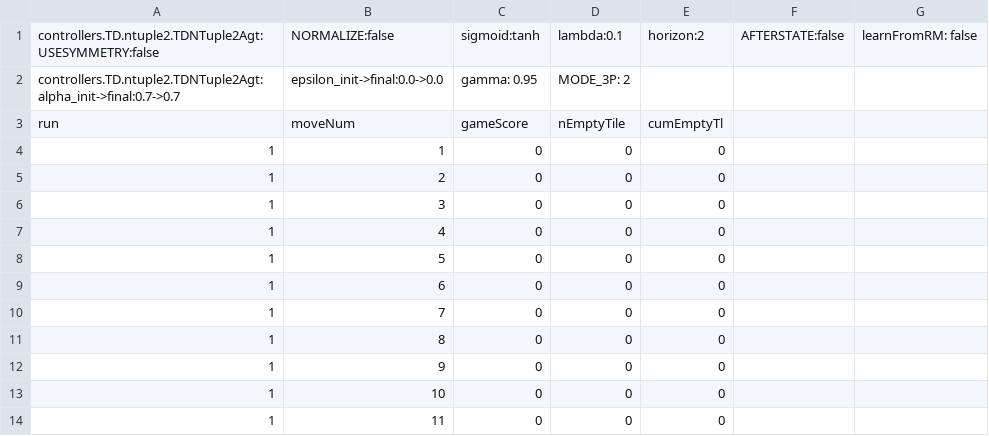
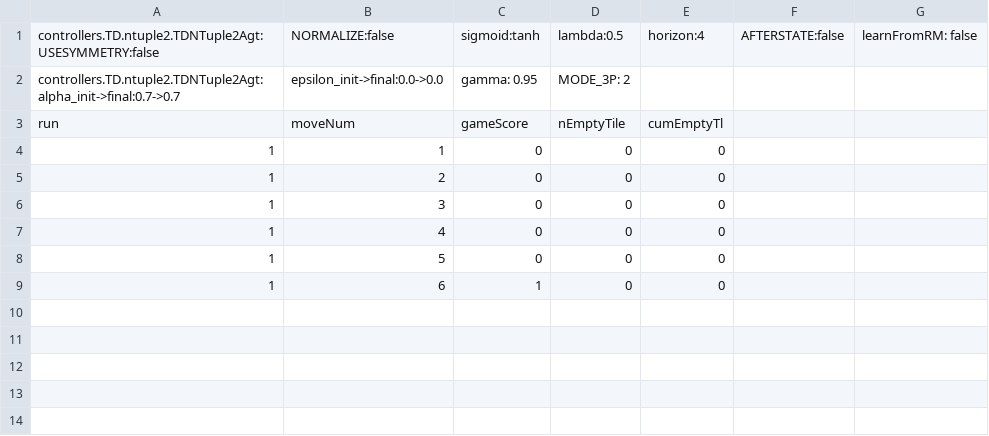
Before and after one commit to WolfgangKonen/GBG, a CSV file: agents/RubiksCube/csv/playStats.csv, drawn as a sheet.

Commit message:
small changes
mainly docu updates + new class StateObserverCubeCleard

```diff
--- a/agents/RubiksCube/csv/playStats.csv
+++ b/agents/RubiksCube/csv/playStats.csv
@@ -1,2 +1,2 @@
-controllers.TD.ntuple2.TDNTuple2Agt: USESYMMETRY:false, NORMALIZE:false, sigmoid:tanh, lambda:0.1, horizon:2, AFTERSTATE:false, learnFromRM: false
+controllers.TD.ntuple2.TDNTuple2Agt: USESYMMETRY:false, NORMALIZE:false, sigmoid:tanh, lambda:0.5, horizon:4, AFTERSTATE:false, learnFromRM: false
 controllers.TD.ntuple2.TDNTuple2Agt: alpha_init->final:0.7->0.7, epsilon_init->final:0.0->0.0, gamma: 0.95, MODE_3P: 2
@@ -8,7 +8,2 @@ run, moveNum, gameScore, nEmptyTile, cumEmptyTl
 1, 5, 0, 0, 0
-1, 6, 0, 0, 0
-1, 7, 0, 0, 0
-1, 8, 0, 0, 0
-1, 9, 0, 0, 0
-1, 10, 0, 0, 0
-1, 11, 0, 0, 0
+1, 6, 1, 0, 0
```
Also changed, not shown: 22 other files.
